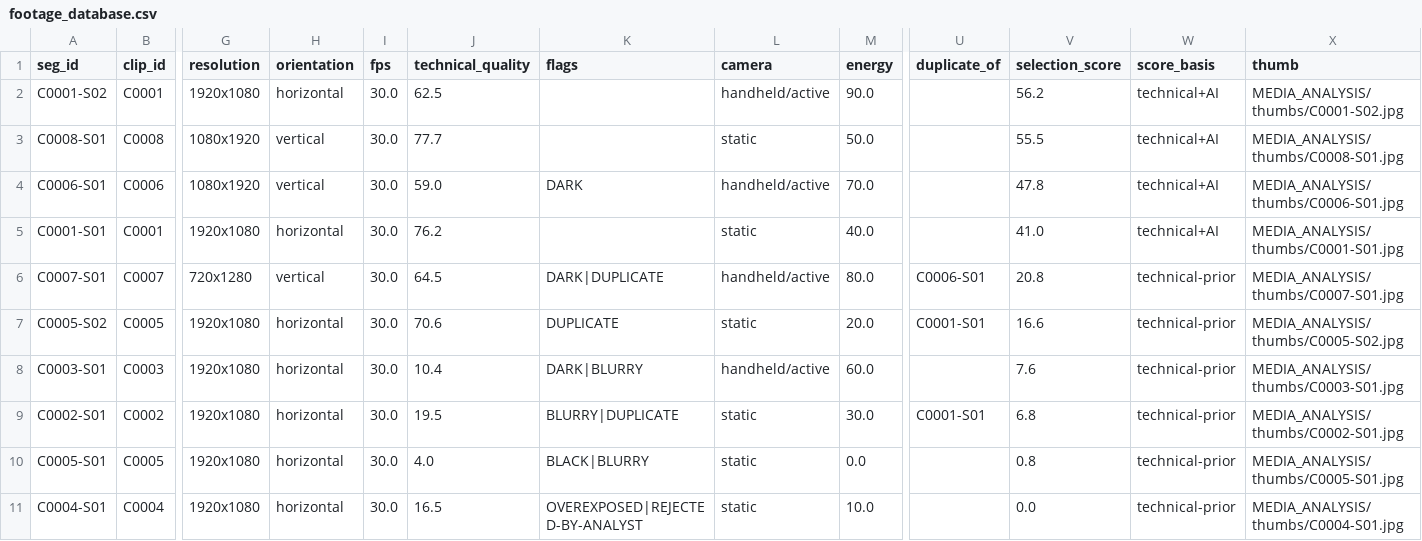
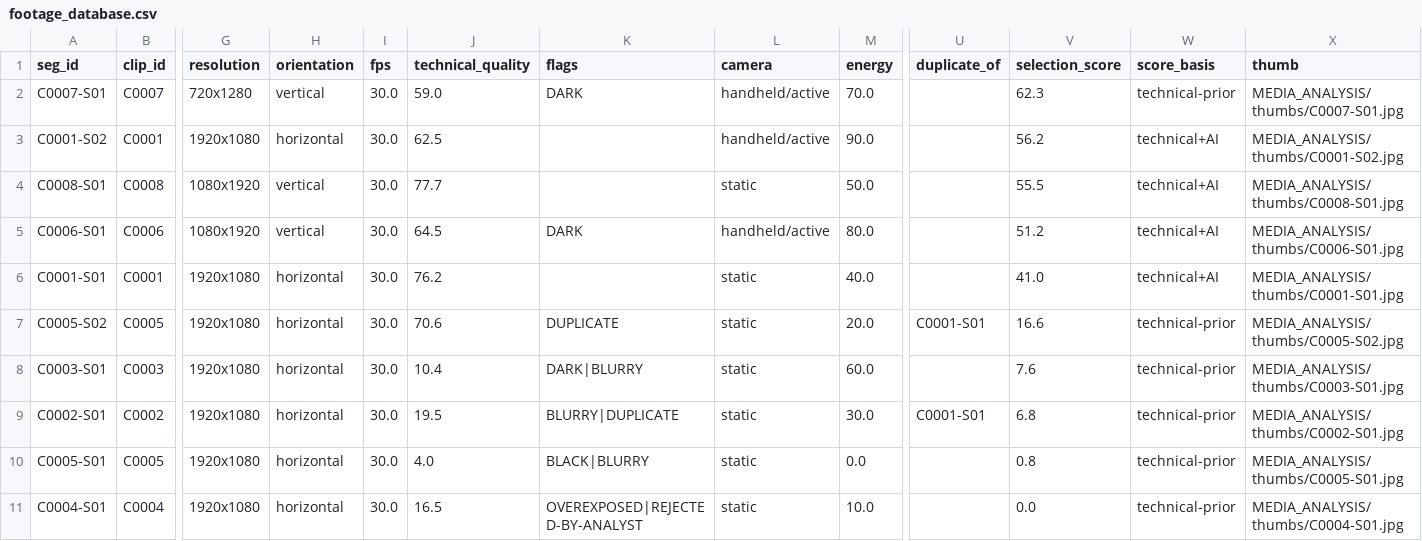
Before and after one commit to mahajinternationaltrading-creator/Mahaj.co, a CSV file: MIT_AI_STUDIO/EVENT_DATABASE/TEST_2026-11-22_synthetic/MEDIA_ANALYSIS/footage_database.csv, drawn as a sheet; only a part is shown, gaps mark what is left out; removed rows and columns are numbered as before the commit, all else as after; rows hold the shown columns only; the diff names each change by its address in the sheet, - before the commit and + after, or states it on an @@ line.

```diff
--- a/MIT_AI_STUDIO/EVENT_DATABASE/TEST_2026-11-22_synthetic/MEDIA_ANALYSIS/footage_database.csv
+++ b/MIT_AI_STUDIO/EVENT_DATABASE/TEST_2026-11-22_synthetic/MEDIA_ANALYSIS/footage_database.csv
+row 2: C0007-S01 | C0007 | 720x1280 | vertical | 30.0 | 59.0 | DARK | handheld/active | 70.0 |  | 62.3 | technical-prior | MEDIA_ANALYSIS/thumbs/C0007-S01.jpg
-J5 (technical_quality): 59.0
+J5 (technical_quality): 64.5
-M5 (energy): 70.0
+M5 (energy): 80.0
-V5 (selection_score): 47.8
+V5 (selection_score): 51.2
-row 6: C0007-S01 | C0007 | 720x1280 | vertical | 30.0 | 64.5 | DARK|DUPLICATE | handheld/active | 80.0 | C0006-S01 | 20.8 | technical-prior | MEDIA_ANALYSIS/thumbs/C0007-S01.jpg
-L8 (camera): handheld/active
+L8 (camera): static
```
Also changed, not shown: MIT_AI_STUDIO/EVENT_DATABASE/TEST_2026-11-22_synthetic/production_log.csv, 16 other files.
